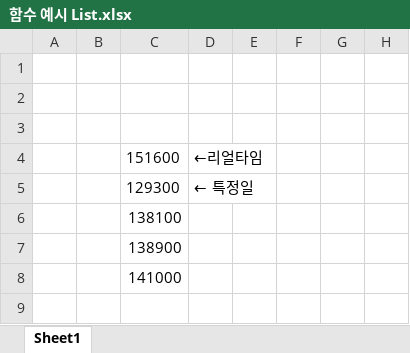
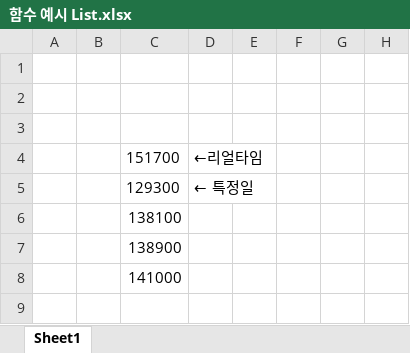
Before and after one commit to hangseob/infomax_supabase_bot, an Excel workbook: infomax_functions_templetes/인포맥스함수_항섭/함수 예시 List.xlsx, sheet Sheet1, drawn as a sheet; only a part is shown; values as stored, in another font and other column widths than the file's, no borders; the diff names each change by its address in the sheet, - before the commit and + after, or states it on an @@ line.

Commit message:
Add new scripts for Infomax data extraction and testing, including environment checks, cleanup, and sample generation. Also, add new Excel files for data samples and templates.

```diff
--- a/infomax_functions_templetes/인포맥스함수_항섭/함수 예시 List.xlsx (sheet Sheet1)
+++ b/infomax_functions_templetes/인포맥스함수_항섭/함수 예시 List.xlsx (sheet Sheet1)
-C4: 151600
+C4: 151700
```
Also changed, not shown: 29 other files.
